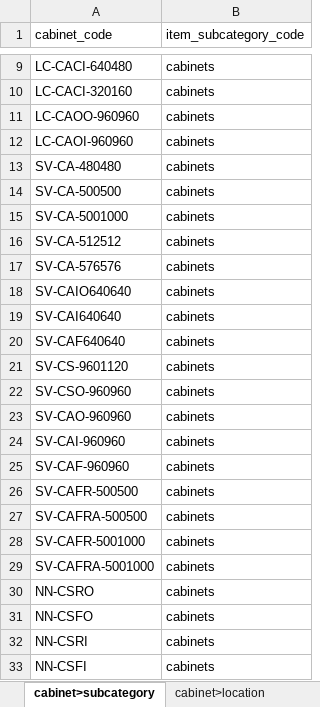
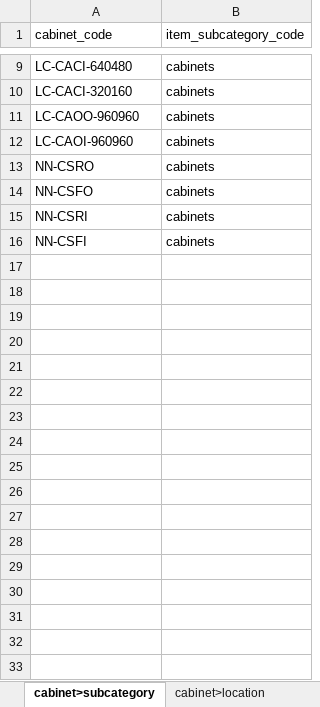
Before and after one commit to dmitryzatsepin/calculator, an Excel workbook: backend/data/database.xlsx, sheet cabinet>subcategory, drawn as a sheet; only a part is shown, gaps mark what is left out; values as stored, in another font and other column widths than the file's, no borders; conditional formats not drawn; the diff names each change by its address in the sheet, - before the commit and + after, or states it on an @@ line.

```diff
--- a/backend/data/database.xlsx (sheet cabinet>subcategory)
+++ b/backend/data/database.xlsx (sheet cabinet>subcategory)
-row 13: SV-CA-480480 | cabinets
-row 14: SV-CA-500500 | cabinets
-row 15: SV-CA-5001000 | cabinets
-row 16: SV-CA-512512 | cabinets
-row 17: SV-CA-576576 | cabinets
-row 18: SV-CAIO640640 | cabinets
-row 19: SV-CAI640640 | cabinets
-row 20: SV-CAF640640 | cabinets
-row 21: SV-CS-9601120 | cabinets
-row 22: SV-CSO-960960 | cabinets
-row 23: SV-CAO-960960 | cabinets
-row 24: SV-CAI-960960 | cabinets
-row 25: SV-CAF-960960 | cabinets
-row 26: SV-CAFR-500500 | cabinets
-row 27: SV-CAFRA-500500 | cabinets
-row 28: SV-CAFR-5001000 | cabinets
-row 29: SV-CAFRA-5001000 | cabinets
```
Also changed, not shown: sheet module>price, sheet cabinet, sheet cabinet>manufacturer, sheet cabinet>supplier, sheet cabinet>category, sheet module>brightness, 8 more sheets, 12 other files.
